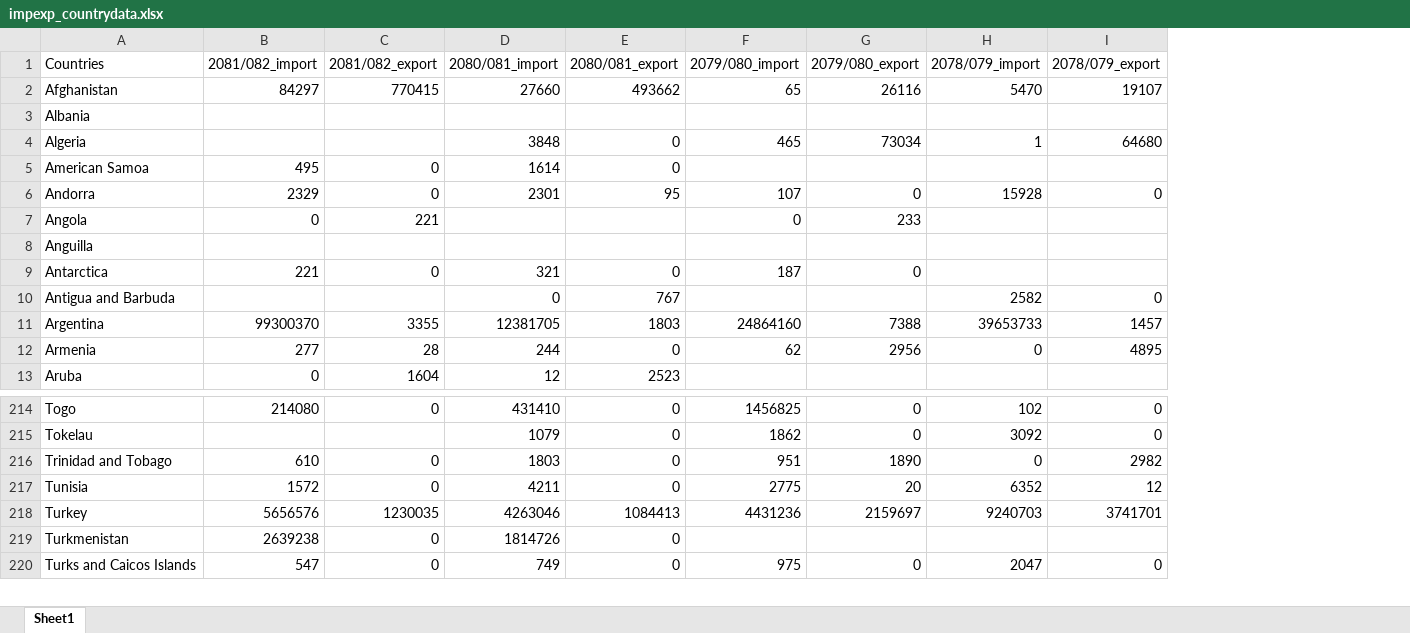
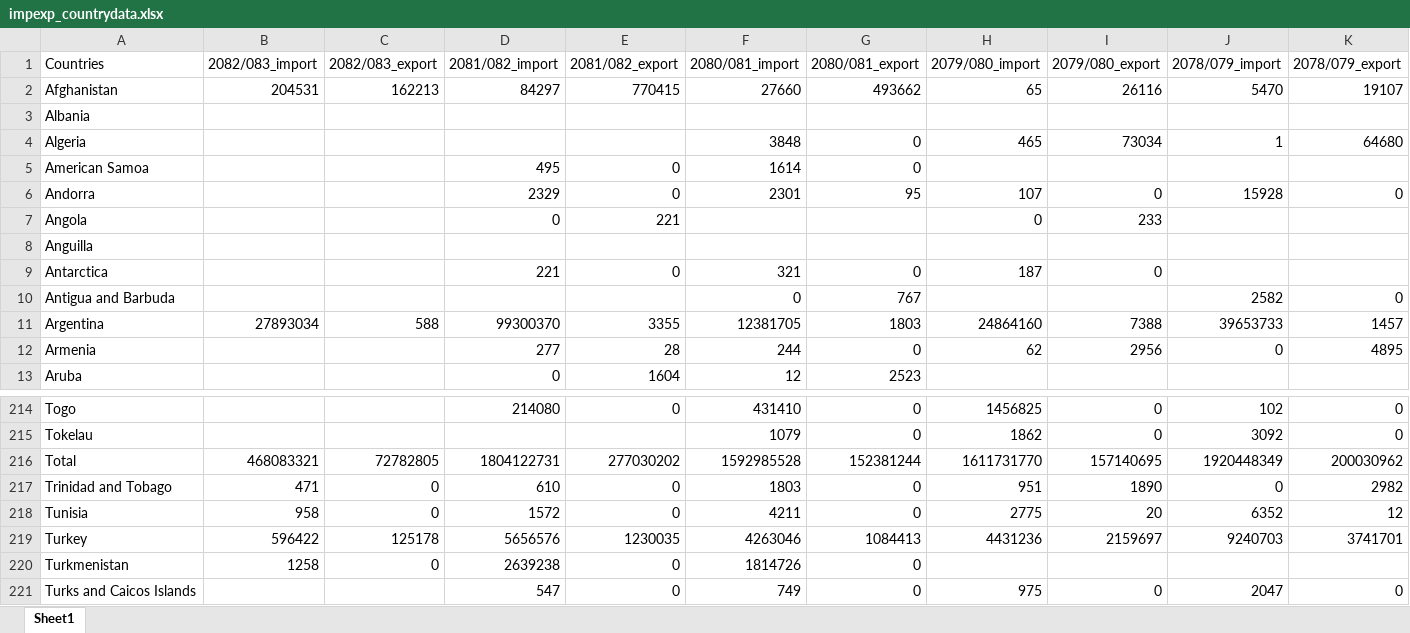
Before and after one commit to Shivaji-137/Nepal_ForeignTrade_dashboard_React, an Excel workbook: public/data/impexp_countrydata.xlsx, sheet Sheet1, drawn as a sheet; only a part is shown, gaps mark what is left out; values as stored, in another font and other column widths than the file's, no cell formats; rows hold the shown columns only; the diff names each change by its address in the sheet, - before the commit and + after, or states it on an @@ line.

```diff
--- a/public/data/impexp_countrydata.xlsx (sheet Sheet1)
+++ b/public/data/impexp_countrydata.xlsx (sheet Sheet1)
+column B (2082/083_import), rows 2-11: 204531 |  |  |  |  |  |  |  |  | 27893034; rows 217-220: 471 | 958 | 596422 | 1258
+column C (2082/083_export), rows 2-11: 162213 |  |  |  |  |  |  |  |  | 588; rows 217-220: 0 | 0 | 125178 | 0
+row 216: Total | 468083321 | 72782805 | 1804122731 | 277030202 | 1592985528 | 152381244 | 1611731770 | 157140695 | 1920448349 | 200030962
```
Also changed, not shown: cell formats, public/data/customoffice_trade_allyr.xlsx, 5 other files.
